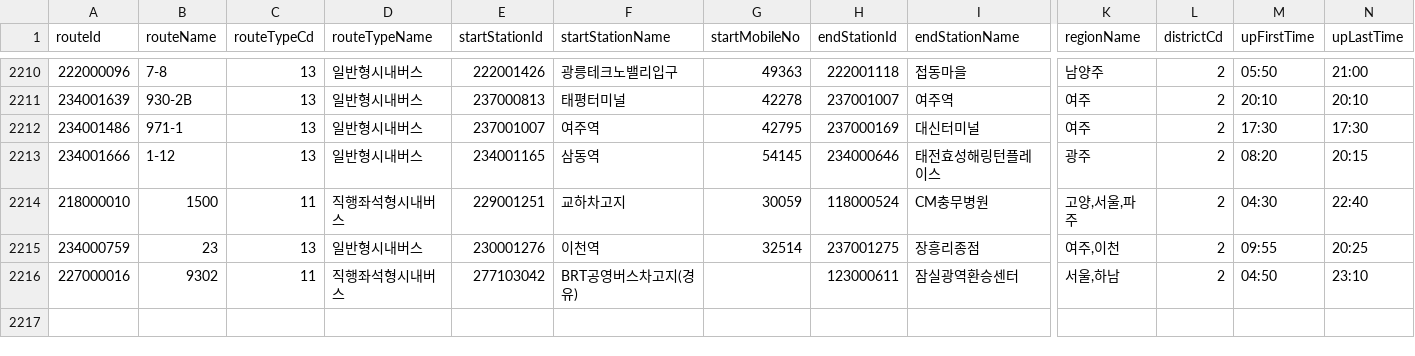
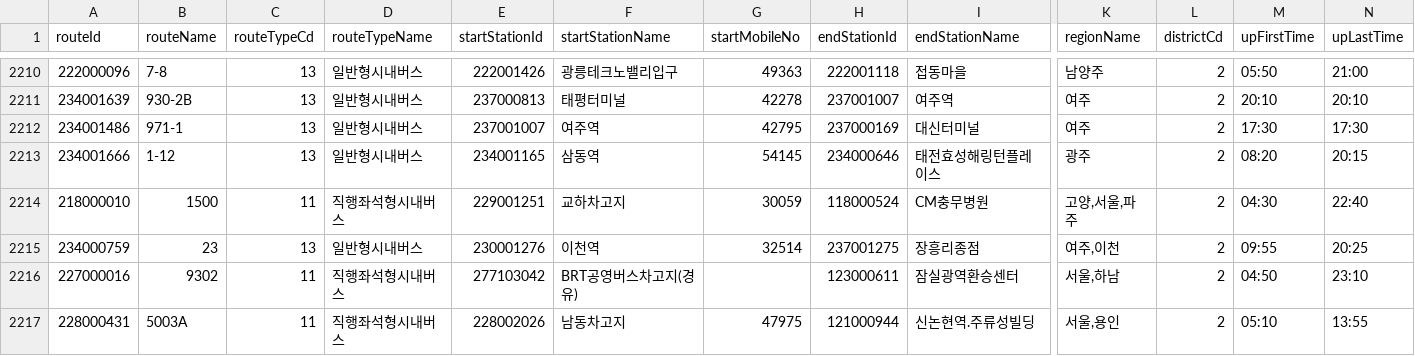
Before and after one commit to Kernel360/E2E2-TALKKA, a CSV file: data/mysql-files/bus_route.csv, drawn as a sheet; only a part is shown, gaps mark what is left out; rows hold the shown columns only; the diff names each change by its address in the sheet, - before the commit and + after, or states it on an @@ line.

Commit message:
fix : 버스 노선, 경유정거장 데이터 추가(228000431)

```diff
--- a/data/mysql-files/bus_route.csv
+++ b/data/mysql-files/bus_route.csv
+row 2217: 228000431 | 5003A | 11 | 직행좌석형시내버스 | 228002026 | 남동차고지 | 47975 | 121000944 | 신논현역.주류성빌딩 | 서울,용인 | 2 | 05:10 | 13:55
```
